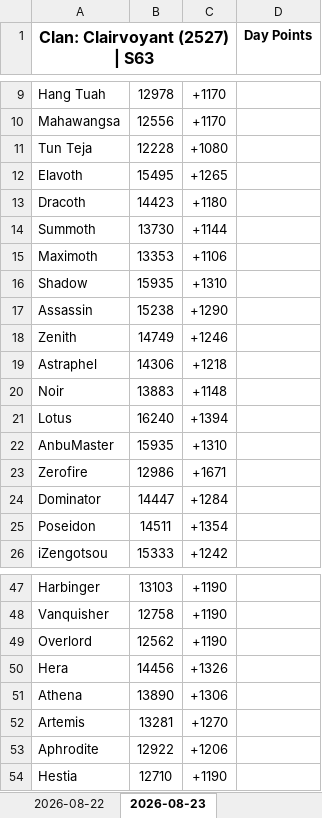
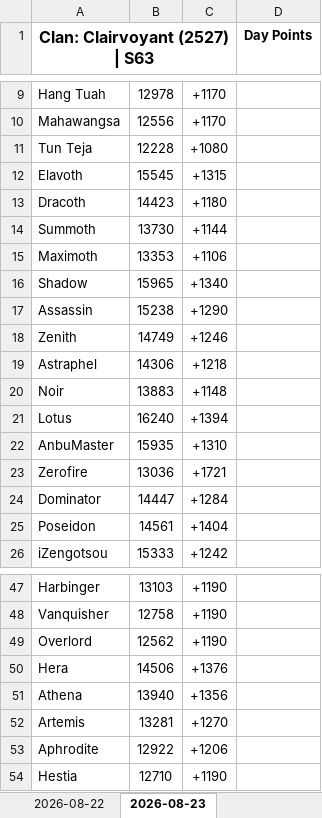
Before and after one commit to nixervo/Clairvoyant-Reps, an Excel workbook: clan_2527.xlsx, sheet 2026-08-23, drawn as a sheet; only a part is shown, gaps mark what is left out; values as stored, in another font and other column widths than the file's, no borders; the diff covers the shown part only; the diff names each change by its address in the sheet, - before the commit and + after, or states it on an @@ line.

```diff
--- a/clan_2527.xlsx (sheet 2026-08-23)
+++ b/clan_2527.xlsx (sheet 2026-08-23)
-B12: 15495
+B12: 15545
-C12: +1265
+C12: +1315
-B16: 15935
+B16: 15965
-C16: +1310
+C16: +1340
-B23: 12986
+B23: 13036
-C23: +1671
+C23: +1721
-B25: 14511
+B25: 14561
-C25: +1354
+C25: +1404
-B50: 14456
+B50: 14506
-C50: +1326
+C50: +1376
-B51: 13890
+B51: 13940
-C51: +1306
+C51: +1356
```
Also changed, not shown: 1 added row, 1 removed row and 28 edited cells elsewhere in this sheet, 5 other files.
